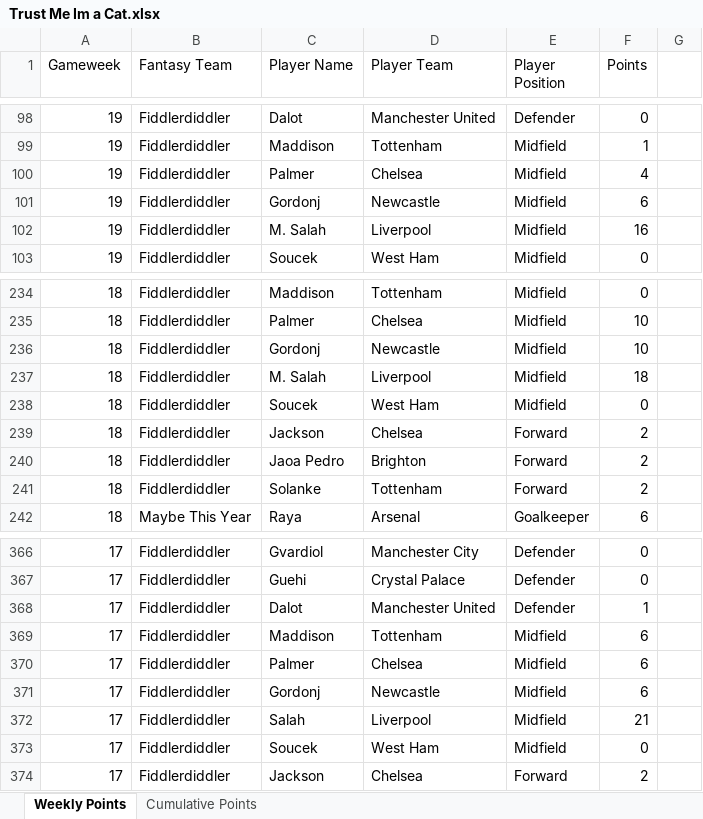
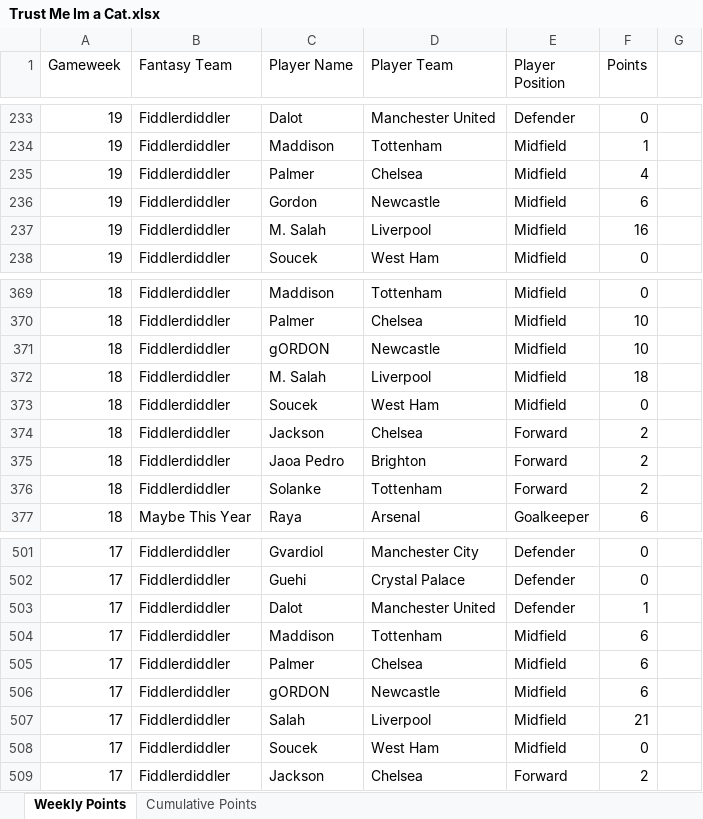
Before and after one commit to David-Watson1971/Trust_Me_im_a_Cat, an Excel workbook: Trust Me Im a Cat.xlsx, sheet Weekly Points, drawn as a sheet; only a part is shown, gaps mark what is left out; values as stored, in another font and other column widths than the file's, no borders; addresses are those after the commit; the diff covers the shown part only; the diff names each change by its address in the sheet, - before the commit and + after, or states it on an @@ line.

```diff
--- a/Trust Me Im a Cat.xlsx (sheet Weekly Points)
+++ b/Trust Me Im a Cat.xlsx (sheet Weekly Points)
-C236 (Player Name): Gordonj
+C236 (Player Name): Gordon
-C371 (Player Name): Gordonj
+C371 (Player Name): gORDON
-C506 (Player Name): Gordonj
+C506 (Player Name): gORDON
```
Also changed, not shown: 135 added rows elsewhere in this sheet, sheet Cumulative Points.
